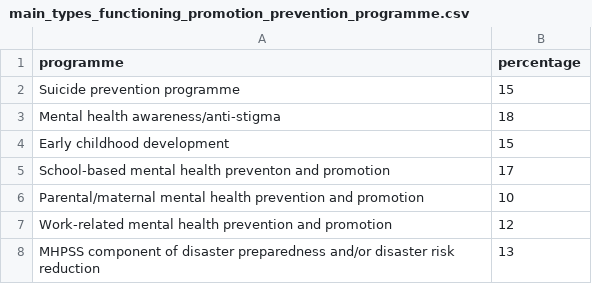
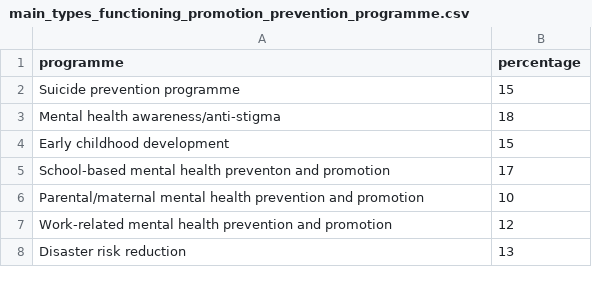
Before and after one commit to EnoraP17/MentalHealth, a CSV file: main_types_functioning_promotion_prevention_programme.csv, drawn as a sheet.

Commit message:
Update main_types_functioning_promotion_prevention_programme.csv

```diff
--- a/main_types_functioning_promotion_prevention_programme.csv
+++ b/main_types_functioning_promotion_prevention_programme.csv
@@ -7,2 +7,2 @@ Parental/maternal mental health prevention and promotion, 10
 Work-related mental health prevention and promotion, 12
-MHPSS component of disaster preparedness and/or disaster risk reduction, 13
+Disaster risk reduction, 13
```
